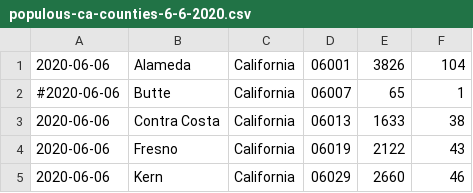
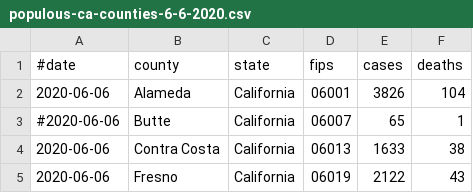
Before and after one commit to aleo101/CAPFC, a CSV file: resources/data/populous-ca-counties-6-6-2020.csv, drawn as a sheet; only a part is shown; the shorter side is filled out with more unchanged rows.

```diff
--- a/resources/data/populous-ca-counties-6-6-2020.csv
+++ b/resources/data/populous-ca-counties-6-6-2020.csv
@@ -1 +1,2 @@
+#date,county,state,fips,cases,deaths
 2020-06-06,Alameda,California,06001,3826,104
```
Also changed, not shown: 2 other files.
